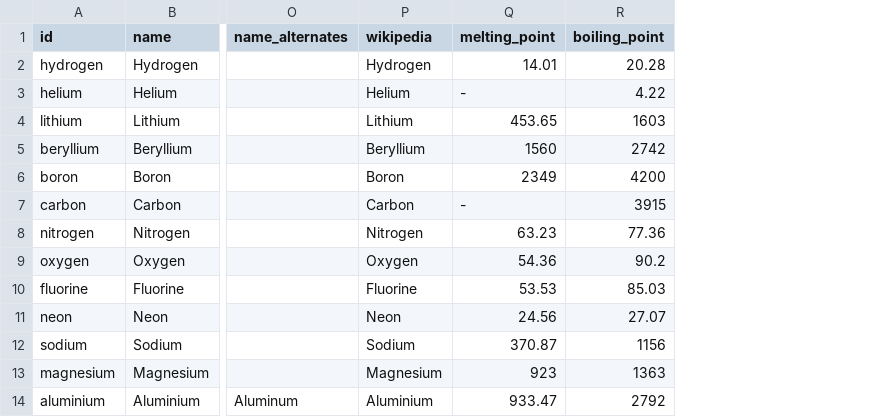
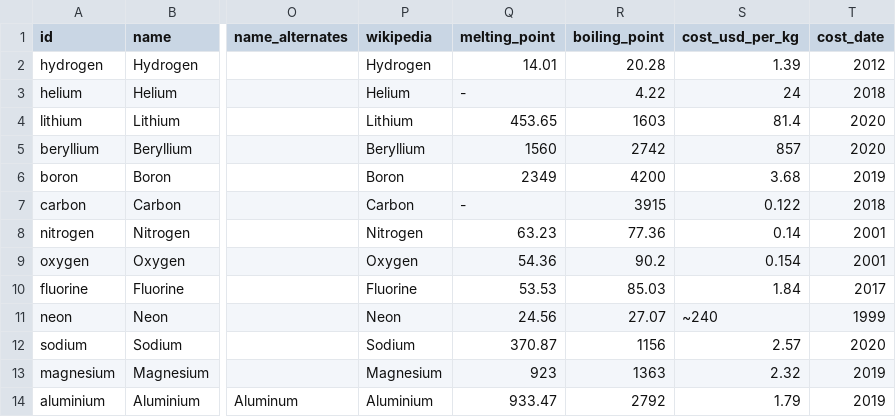
Before and after one commit to angussbj/quiz, a CSV file: public/data/science/chemistry/periodic-table.csv, drawn as a sheet; only a part is shown, gaps mark what is left out; the diff names each change by its address in the sheet, - before the commit and + after, or states it on an @@ line.

```diff
--- a/public/data/science/chemistry/periodic-table.csv
+++ b/public/data/science/chemistry/periodic-table.csv
+column S (cost_usd_per_kg), rows 2-14: 1.39 | 24 | 81.4 | 857 | 3.68 | 0.122 | 0.14 | 0.154 | 1.84 | ~240 | 2.57 | 2.32 | 1.79
+column T (cost_date), rows 2-14: 2012 | 2018 | 2020 | 2020 | 2019 | 2018 | 2001 | 2001 | 2017 | 1999 | 2020 | 2019 | 2019
```
Also changed, not shown: 9 other files.
